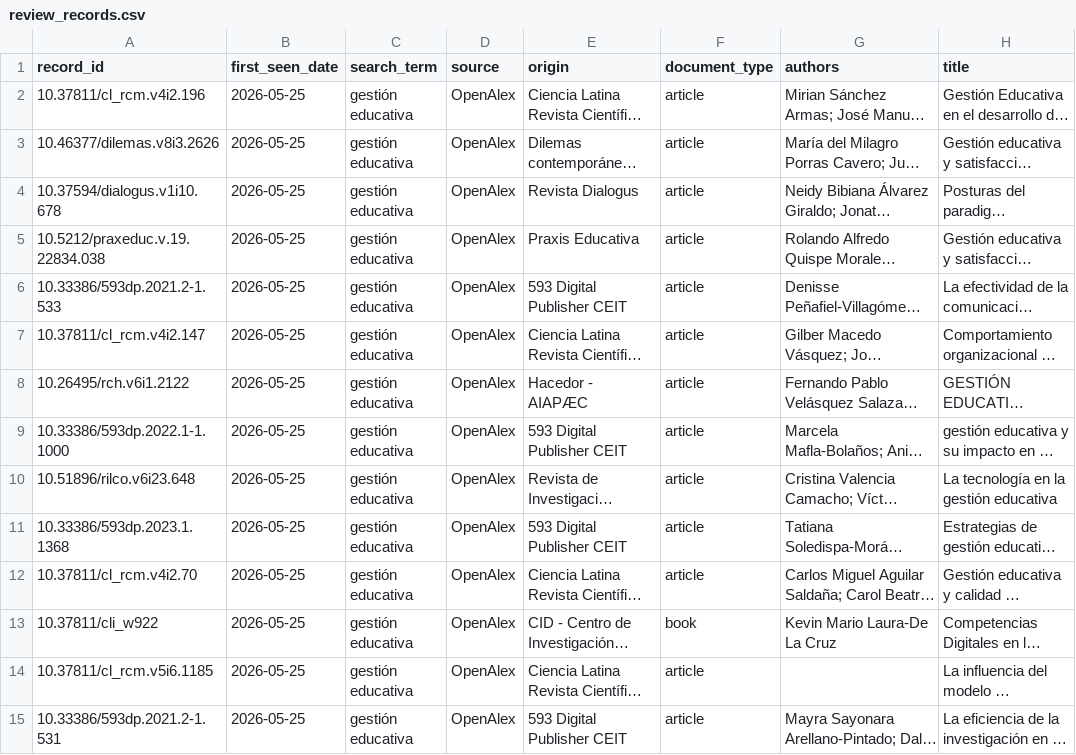
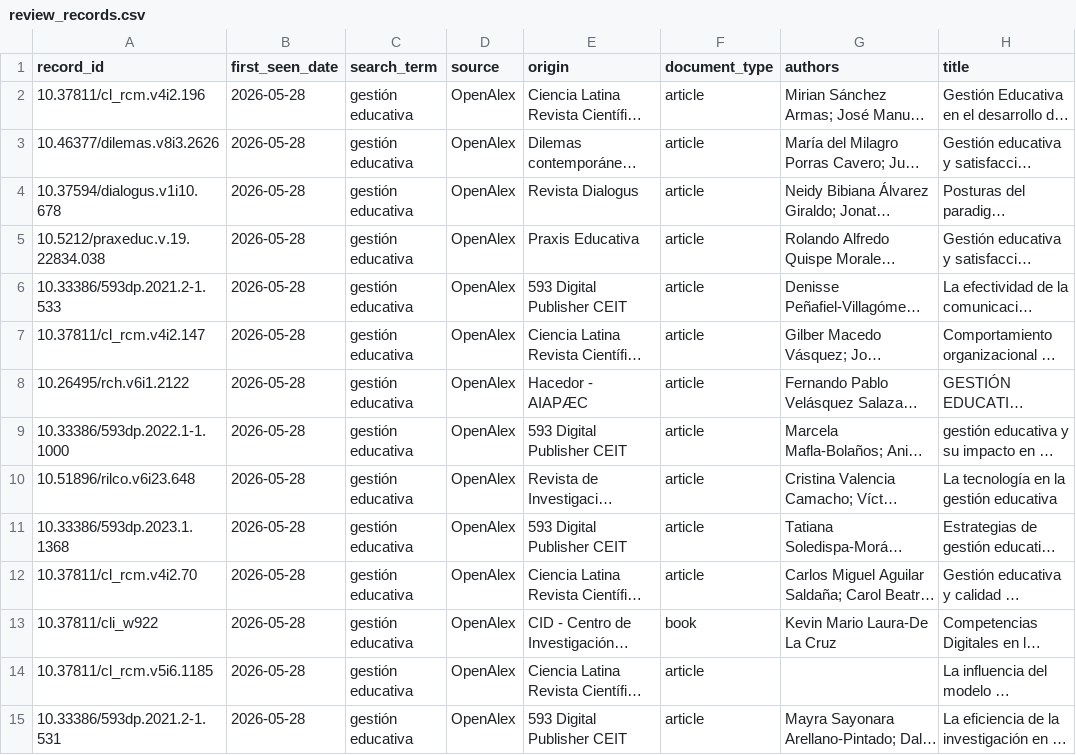
Before and after one commit to eaguirre25/SCRAPEADORACADEMICO, a CSV file: data/review_records.csv, drawn as a sheet; only a part is shown; long unchanged cells end in …; the diff covers the shown part only; the diff names each change by its address in the sheet, - before the commit and + after, or states it on an @@ line.

```diff
--- a/data/review_records.csv
+++ b/data/review_records.csv
-B2:B15 (first_seen_date): 2026-05-25
+B2:B15 (first_seen_date): 2026-05-28
```
Also changed, not shown: 2 added rows, 2 removed rows and 60 edited cells elsewhere in this file, 8 other files.
